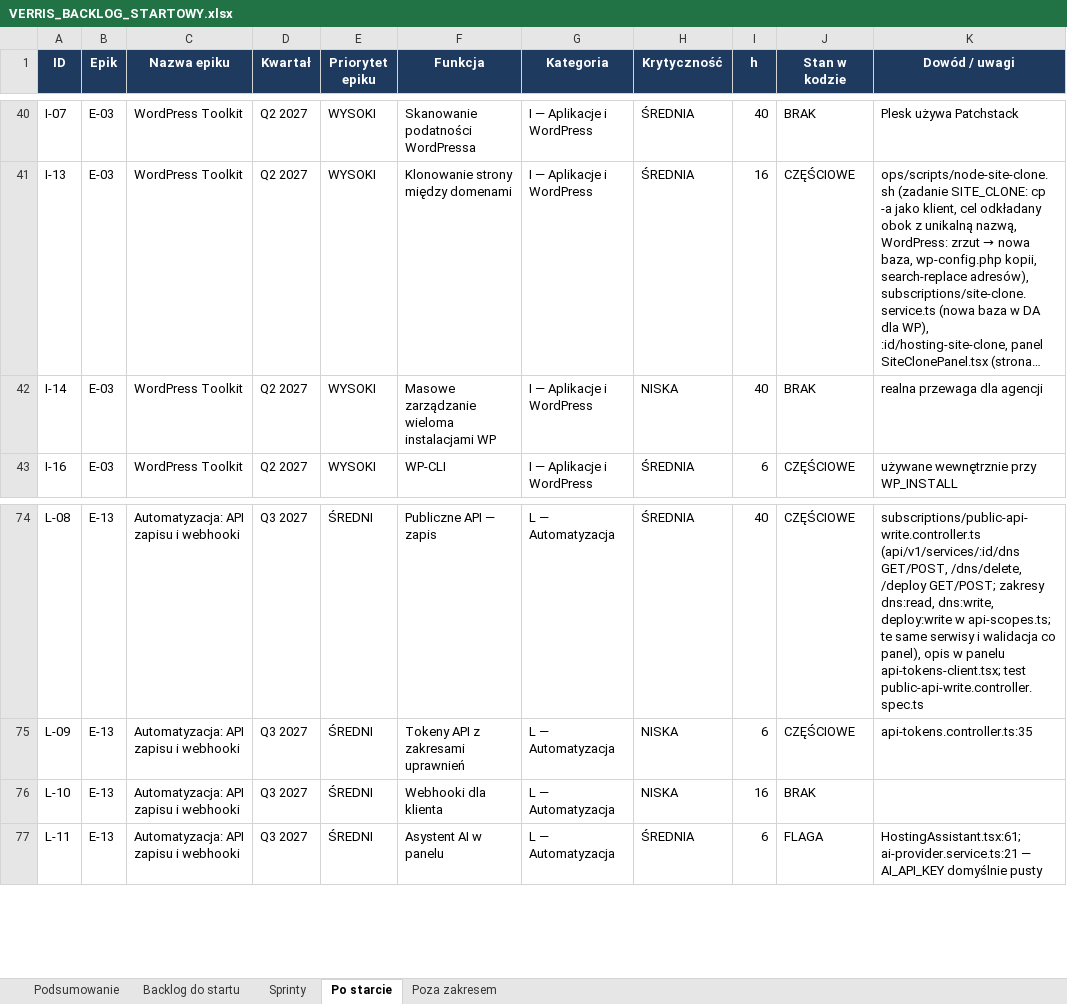
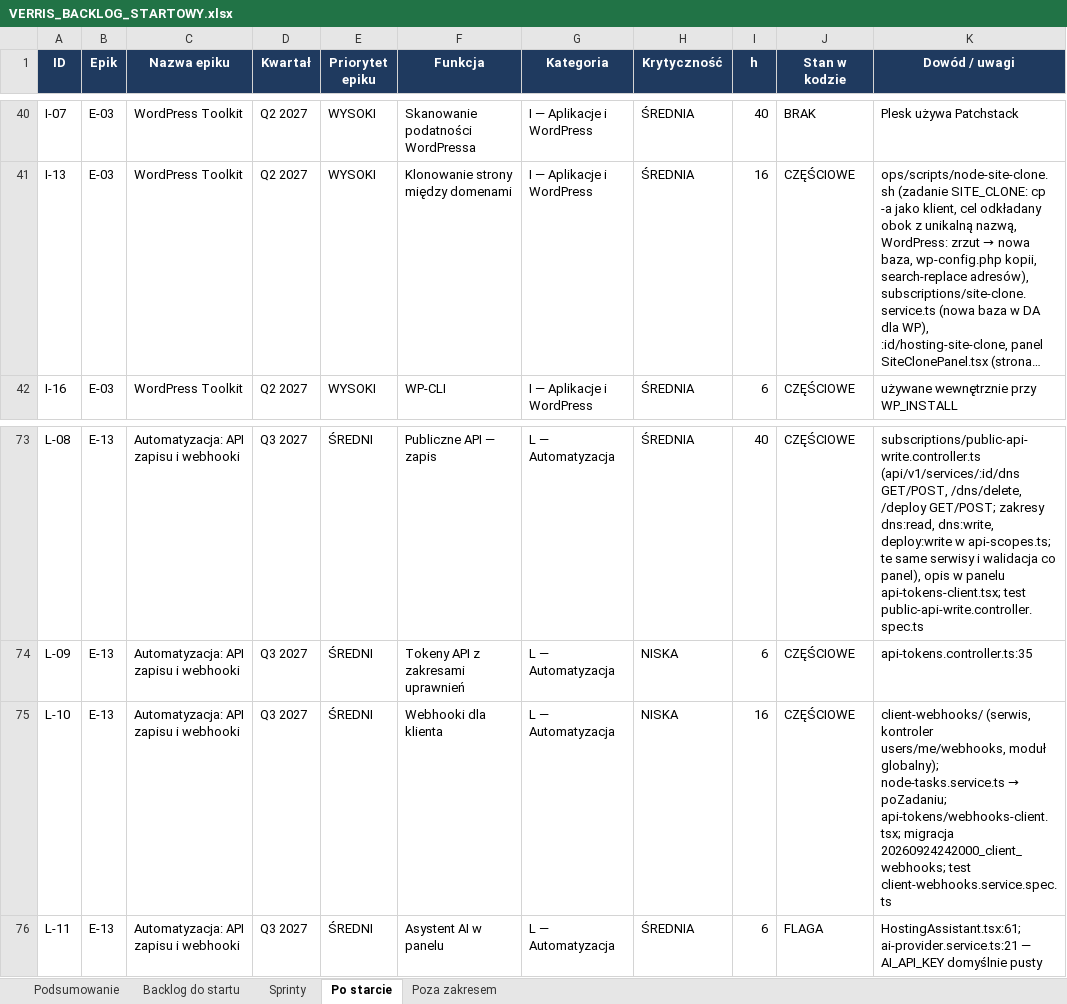
Before and after one commit to dominik-hvln/verris, an Excel workbook: plan-startowy-2026-08/VERRIS_BACKLOG_STARTOWY.xlsx, sheet Po starcie, drawn as a sheet; only a part is shown, gaps mark what is left out; long unchanged cells end in …; values as stored, in another font and other column widths than the file's, no borders; removed rows and columns are numbered as before the commit, all else as after; the diff names each change by its address in the sheet, - before the commit and + after, or states it on an @@ line.

```diff
--- a/plan-startowy-2026-08/VERRIS_BACKLOG_STARTOWY.xlsx (sheet Po starcie)
+++ b/plan-startowy-2026-08/VERRIS_BACKLOG_STARTOWY.xlsx (sheet Po starcie)
-row 42: I-14 | E-03 | WordPress Toolkit | Q2 2027 | WYSOKI | Masowe zarządzanie wieloma instalacjami WP | I — Aplikacje i WordPress | NISKA | 40 | BRAK | realna przewaga dla agencji
-J75 (Stan w kodzie): BRAK
+J75 (Stan w kodzie): CZĘŚCIOWE
@@ K75 (Dowód / uwagi): (empty) → client-webhooks/ (serwis, kontroler users/me/webhooks, moduł globalny); node-tasks.service.ts → poZadaniu; api-tokens/webhooks-client.tsx; migracja 20260924242000_client_webhooks; test client-webhooks.service.spec.ts @@
```
Also changed, not shown: sheet Podsumowanie, audyt-parytetu-2026-08/VERRIS_PARYTET_FUNKCJI_2026-08.xlsx, 3 other files.
